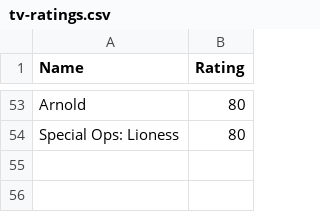
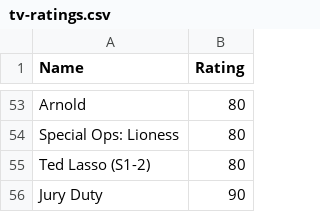
Before and after one commit to CScho96/Film-list, a CSV file: _data/tv-ratings.csv, drawn as a sheet; only a part is shown, gaps mark what is left out.

Commit message:
Update tv-ratings.csv

```diff
--- a/_data/tv-ratings.csv
+++ b/_data/tv-ratings.csv
@@ -54 +54,3 @@ Arnold,80
 Special Ops: Lioness,80
+Ted Lasso (S1-2),80
+Jury Duty,90
```
